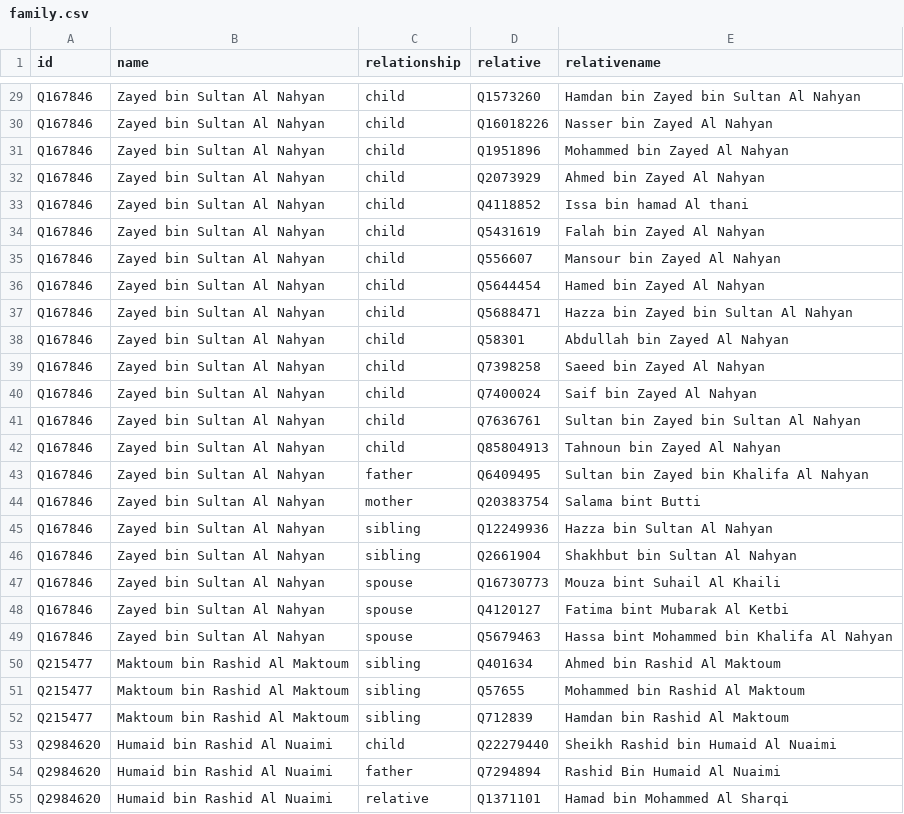
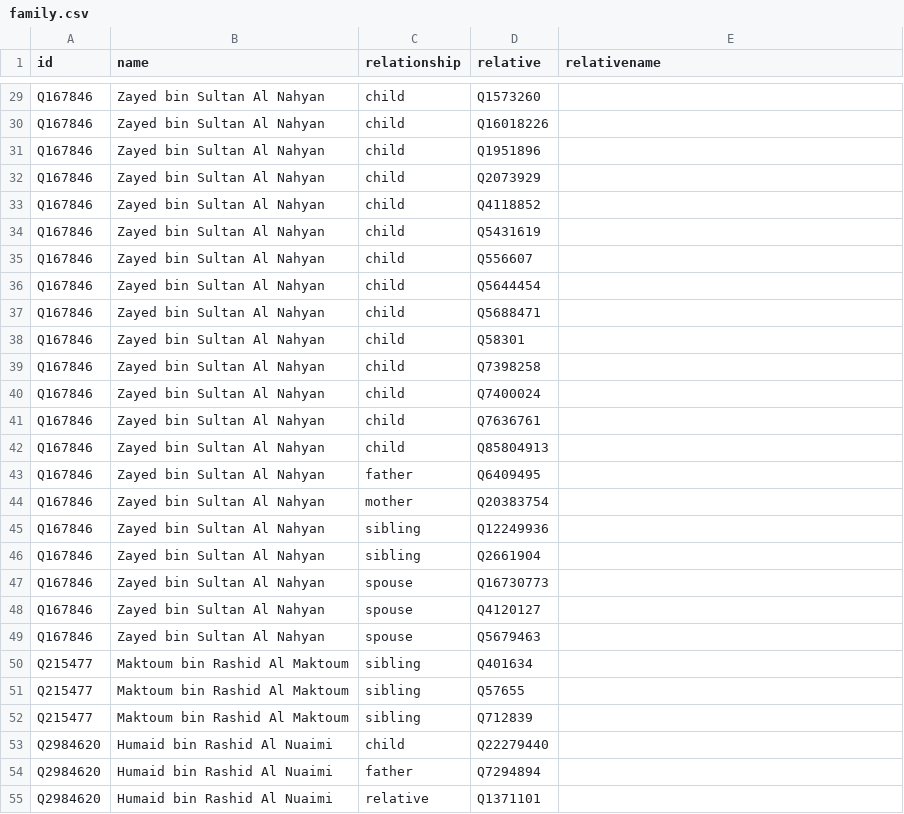
Before and after one commit to every-politician-scrapers/uae-ministers, a CSV file: html/family.csv, drawn as a sheet; only a part is shown, gaps mark what is left out; the diff covers the shown part only; the diff names each change by its address in the sheet, - before the commit and + after, or states it on an @@ line.

```diff
--- a/html/family.csv
+++ b/html/family.csv
-E29 (relativename): Hamdan bin Zayed bin Sultan Al Nahyan
+E29 (relativename): (empty)
-E30 (relativename): Nasser bin Zayed Al Nahyan
+E30 (relativename): (empty)
-E31 (relativename): Mohammed bin Zayed Al Nahyan
+E31 (relativename): (empty)
-E32 (relativename): Ahmed bin Zayed Al Nahyan
+E32 (relativename): (empty)
-E33 (relativename): Issa bin hamad Al thani
+E33 (relativename): (empty)
-E34 (relativename): Falah bin Zayed Al Nahyan
+E34 (relativename): (empty)
-E35 (relativename): Mansour bin Zayed Al Nahyan
+E35 (relativename): (empty)
-E36 (relativename): Hamed bin Zayed Al Nahyan
+E36 (relativename): (empty)
-E37 (relativename): Hazza bin Zayed bin Sultan Al Nahyan
+E37 (relativename): (empty)
-E38 (relativename): Abdullah bin Zayed Al Nahyan
+E38 (relativename): (empty)
-E39 (relativename): Saeed bin Zayed Al Nahyan
+E39 (relativename): (empty)
-E40 (relativename): Saif bin Zayed Al Nahyan
+E40 (relativename): (empty)
-E41 (relativename): Sultan bin Zayed bin Sultan Al Nahyan
+E41 (relativename): (empty)
-E42 (relativename): Tahnoun bin Zayed Al Nahyan
+E42 (relativename): (empty)
-E43 (relativename): Sultan bin Zayed bin Khalifa Al Nahyan
+E43 (relativename): (empty)
-E44 (relativename): Salama bint Butti
+E44 (relativename): (empty)
-E45 (relativename): Hazza bin Sultan Al Nahyan
+E45 (relativename): (empty)
-E46 (relativename): Shakhbut bin Sultan Al Nahyan
+E46 (relativename): (empty)
-E47 (relativename): Mouza bint Suhail Al Khaili
+E47 (relativename): (empty)
-E48 (relativename): Fatima bint Mubarak Al Ketbi
+E48 (relativename): (empty)
-E49 (relativename): Hassa bint Mohammed bin Khalifa Al Nahyan
+E49 (relativename): (empty)
-E50 (relativename): Ahmed bin Rashid Al Maktoum
+E50 (relativename): (empty)
-E51 (relativename): Mohammed bin Rashid Al Maktoum
+E51 (relativename): (empty)
-E52 (relativename): Hamdan bin Rashid Al Maktoum
+E52 (relativename): (empty)
-E53 (relativename): Sheikh Rashid bin Humaid Al Nuaimi
+E53 (relativename): (empty)
-E54 (relativename): Rashid Bin Humaid Al Nuaimi
+E54 (relativename): (empty)
-E55 (relativename): Hamad bin Mohammed Al Sharqi
+E55 (relativename): (empty)
```
Also changed, not shown: 73 edited cells elsewhere in this file.
